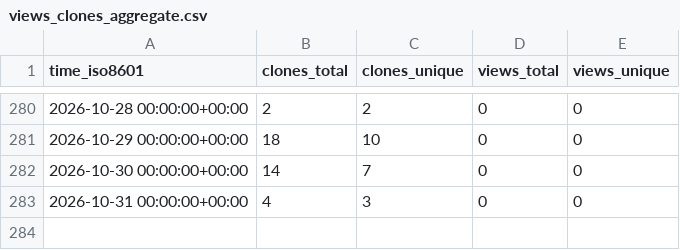
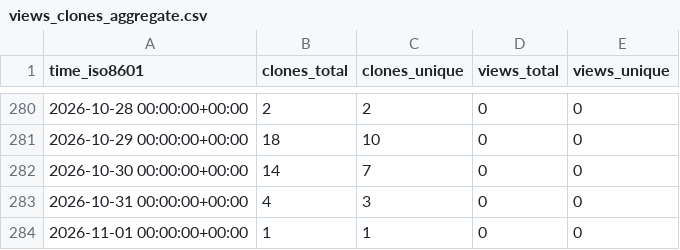
Before and after one commit to EarthSciML/Vegetation.jl, a CSV file: EarthSciML/Vegetation.jl/ghrs-data/views_clones_aggregate.csv, drawn as a sheet; only a part is shown, gaps mark what is left out; the diff names each change by its address in the sheet, - before the commit and + after, or states it on an @@ line.

```diff
--- a/EarthSciML/Vegetation.jl/ghrs-data/views_clones_aggregate.csv
+++ b/EarthSciML/Vegetation.jl/ghrs-data/views_clones_aggregate.csv
+row 284: 2026-11-01 00:00:00+00:00 | 1 | 1 | 0 | 0
```
Also changed, not shown: 1 other file.
